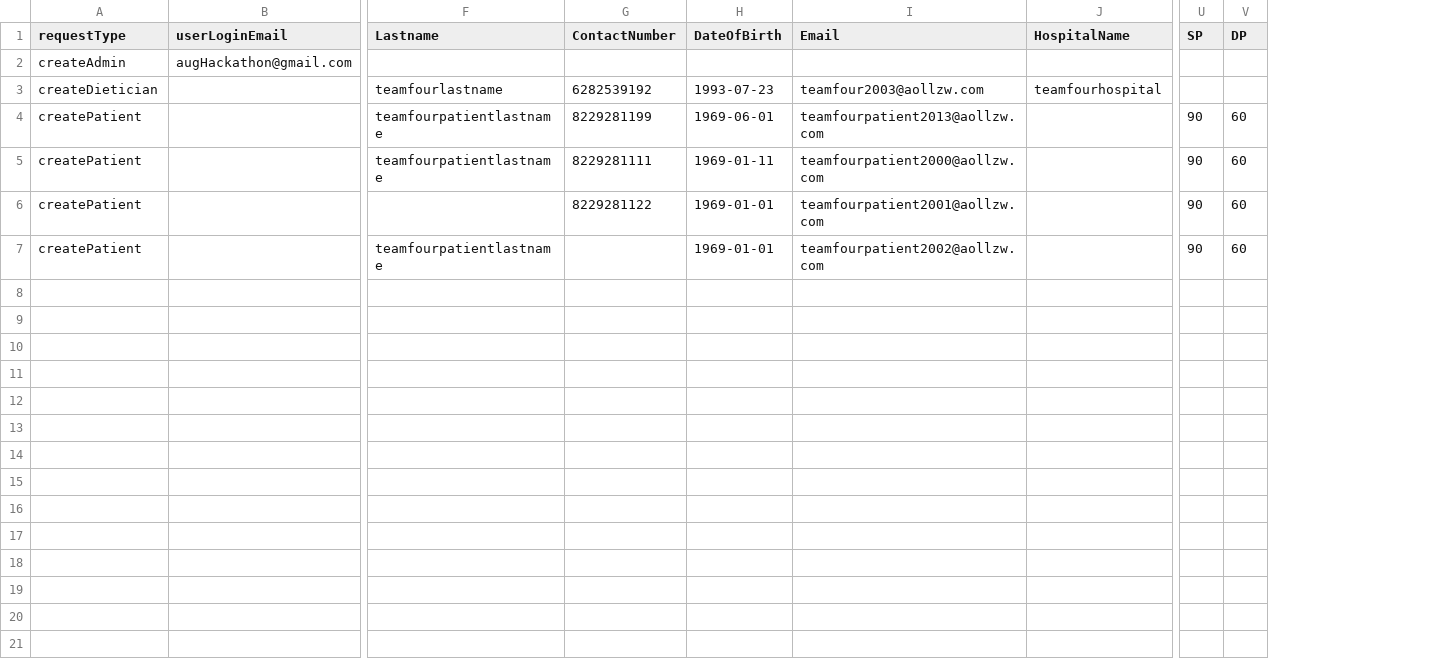
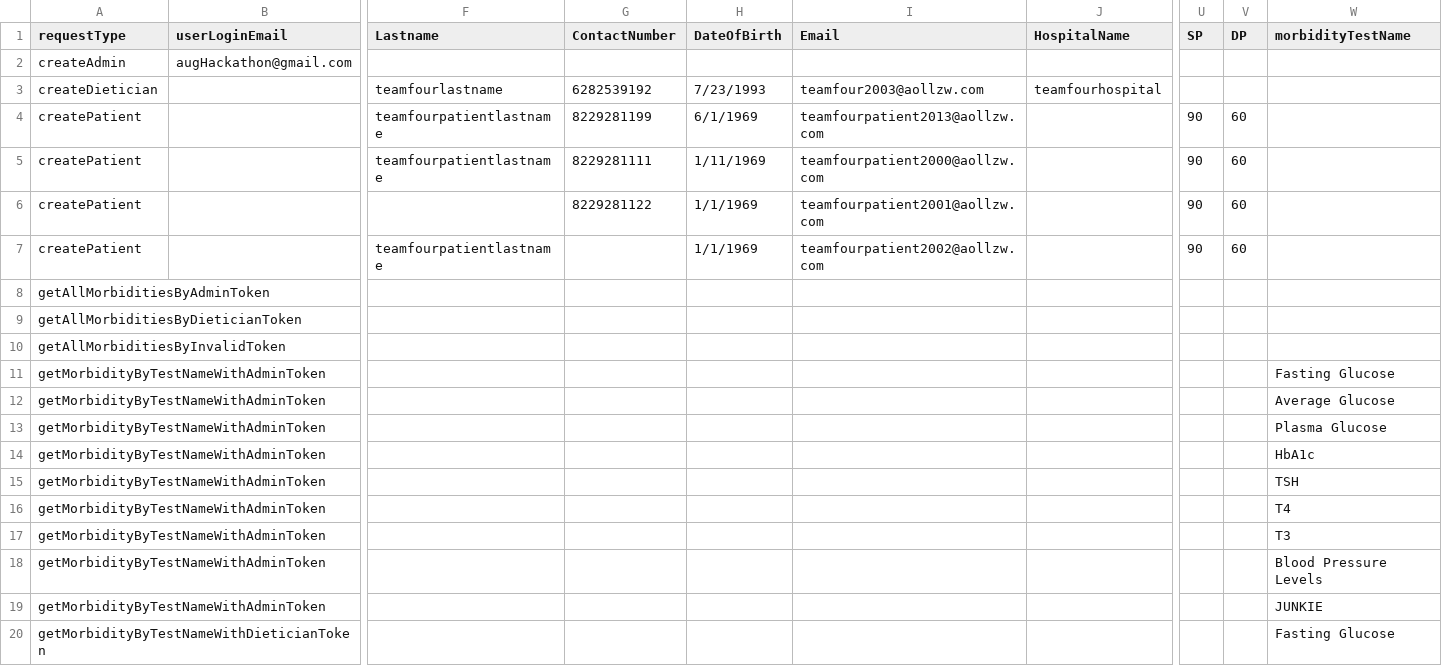
Before and after one commit to mayababuji/Team04HealthyRequest, a CSV file: testDataDietician copy.csv, drawn as a sheet; only a part is shown, gaps mark what is left out; rows hold the shown columns only; the diff covers the shown part only; the diff names each change by its address in the sheet, - before the commit and + after, or states it on an @@ line.

Commit message:
Added Morbidity changes

```diff
--- a/testDataDietician copy.csv
+++ b/testDataDietician copy.csv
+column W (morbidityTestName), empty
-H3 (DateOfBirth): 1993-07-23
+H3 (DateOfBirth): 7/23/1993
-H4 (DateOfBirth): 1969-06-01
+H4 (DateOfBirth): 6/1/1969
-H5 (DateOfBirth): 1969-01-11
+H5 (DateOfBirth): 1/11/1969
-H6:H7 (DateOfBirth): 1969-01-01
+H6:H7 (DateOfBirth): 1/1/1969
+row 8: getAllMorbiditiesByAdminToken
+row 9: getAllMorbiditiesByDieticianToken
+row 10: getAllMorbiditiesByInvalidToken
+row 11: getMorbidityByTestNameWithAdminToken |  |  |  |  |  |  |  |  | Fasting Glucose
+row 12: getMorbidityByTestNameWithAdminToken |  |  |  |  |  |  |  |  | Average Glucose
+row 13: getMorbidityByTestNameWithAdminToken |  |  |  |  |  |  |  |  | Plasma Glucose
+row 14: getMorbidityByTestNameWithAdminToken |  |  |  |  |  |  |  |  | HbA1c
+row 15: getMorbidityByTestNameWithAdminToken |  |  |  |  |  |  |  |  | TSH
+row 16: getMorbidityByTestNameWithAdminToken |  |  |  |  |  |  |  |  | T4
+row 17: getMorbidityByTestNameWithAdminToken |  |  |  |  |  |  |  |  | T3
+row 18: getMorbidityByTestNameWithAdminToken |  |  |  |  |  |  |  |  | Blood Pressure Levels
+row 19: getMorbidityByTestNameWithAdminToken |  |  |  |  |  |  |  |  | JUNKIE
+row 20: getMorbidityByTestNameWithDieticianToken |  |  |  |  |  |  |  |  | Fasting Glucose
```
Also changed, not shown: 9 added rows elsewhere in this file, 1 other file.
